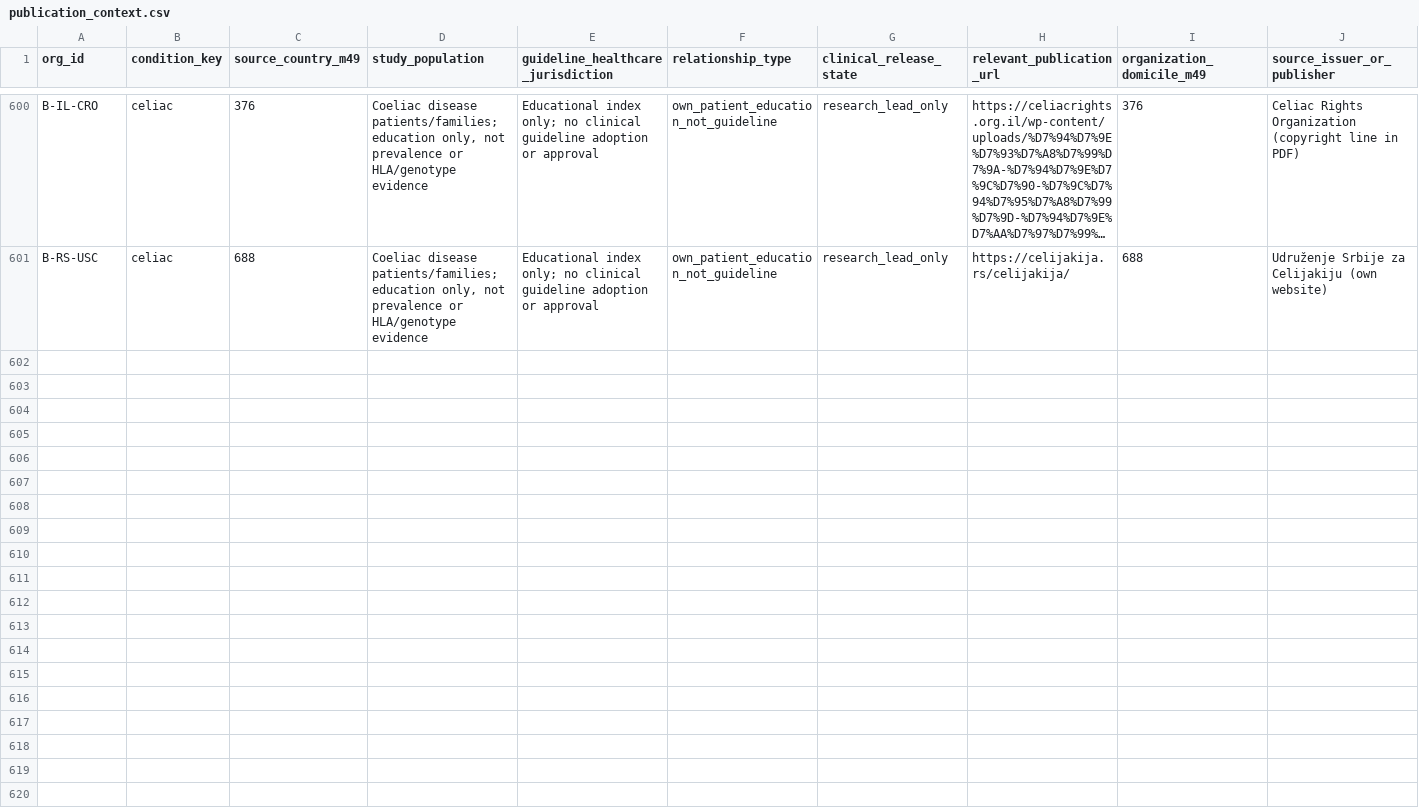
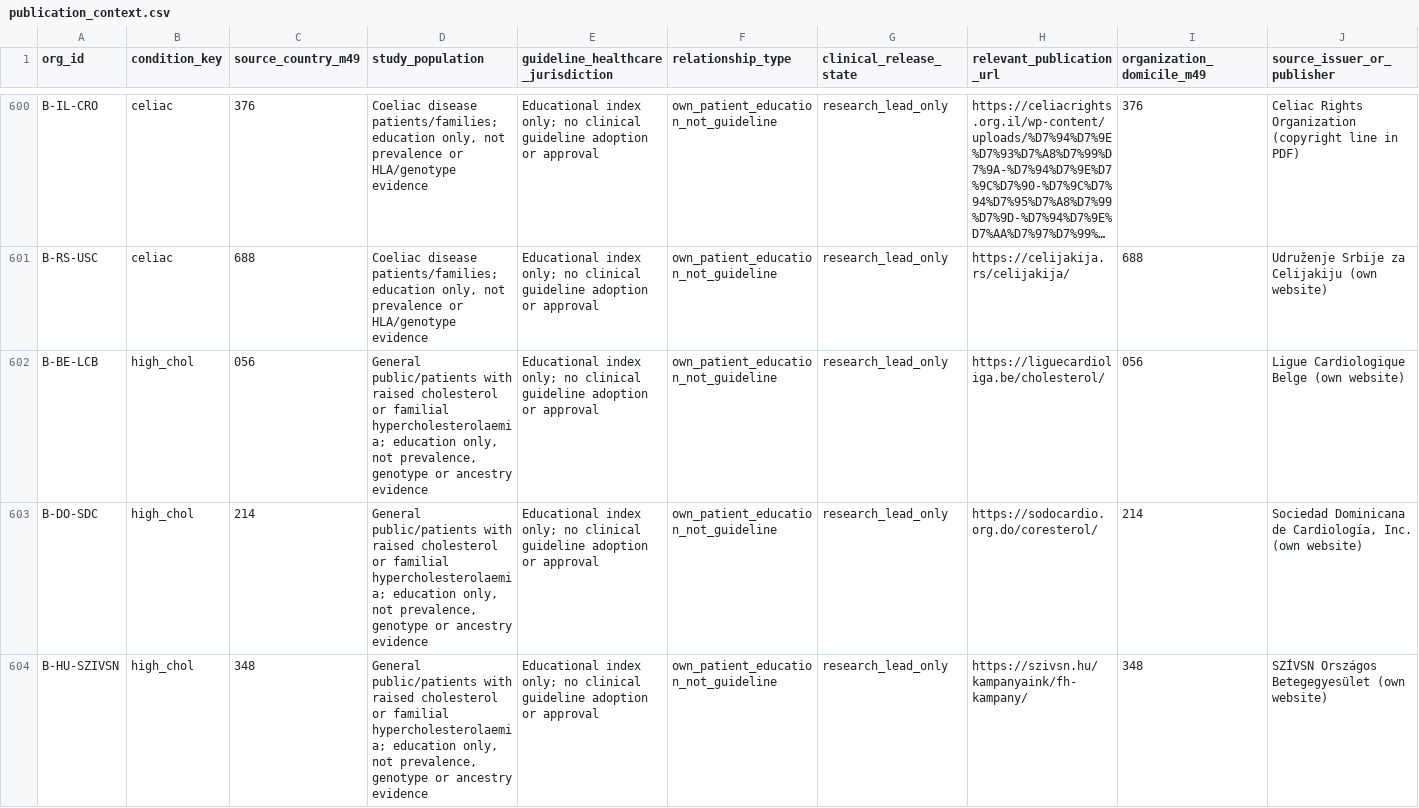
Before and after one commit to PortalHunter/Ethnicy-Based-Optimal-Weight, a CSV file: docs/atlas/handoffs/team-b/data/publication_context.csv, drawn as a sheet; only a part is shown, gaps mark what is left out; long unchanged cells end in …; rows hold the shown columns only; the diff covers the shown part only; the diff names each change by its address in the sheet, - before the commit and + after, or states it on an @@ line.

```diff
--- a/docs/atlas/handoffs/team-b/data/publication_context.csv
+++ b/docs/atlas/handoffs/team-b/data/publication_context.csv
+row 602: B-BE-LCB | high_chol | 056 | General public/patients with raised cholesterol or familial hypercholesterolaemia; education only, not prevalence, genotype or ancestry evidence | Educational index only; no clinical guideline adoption or approval | own_patient_education_not_guideline | research_lead_only | https://liguecardioliga.be/cholesterol/ | 056 | Ligue Cardiologique Belge (own website)
+row 603: B-DO-SDC | high_chol | 214 | General public/patients with raised cholesterol or familial hypercholesterolaemia; education only, not prevalence, genotype or ancestry evidence | Educational index only; no clinical guideline adoption or approval | own_patient_education_not_guideline | research_lead_only | https://sodocardio.org.do/coresterol/ | 214 | Sociedad Dominicana de Cardiología, Inc. (own website)
+row 604: B-HU-SZIVSN | high_chol | 348 | General public/patients with raised cholesterol or familial hypercholesterolaemia; education only, not prevalence, genotype or ancestry evidence | Educational index only; no clinical guideline adoption or approval | own_patient_education_not_guideline | research_lead_only | https://szivsn.hu/kampanyaink/fh-kampany/ | 348 | SZÍVSN Országos Betegegyesület (own website)
```
Also changed, not shown: 3 added rows elsewhere in this file, docs/atlas/handoffs/team-b/data/condition_organizations.csv, docs/atlas/handoffs/team-b/data/consolidated_cell_inventory.csv, 15 other files.
